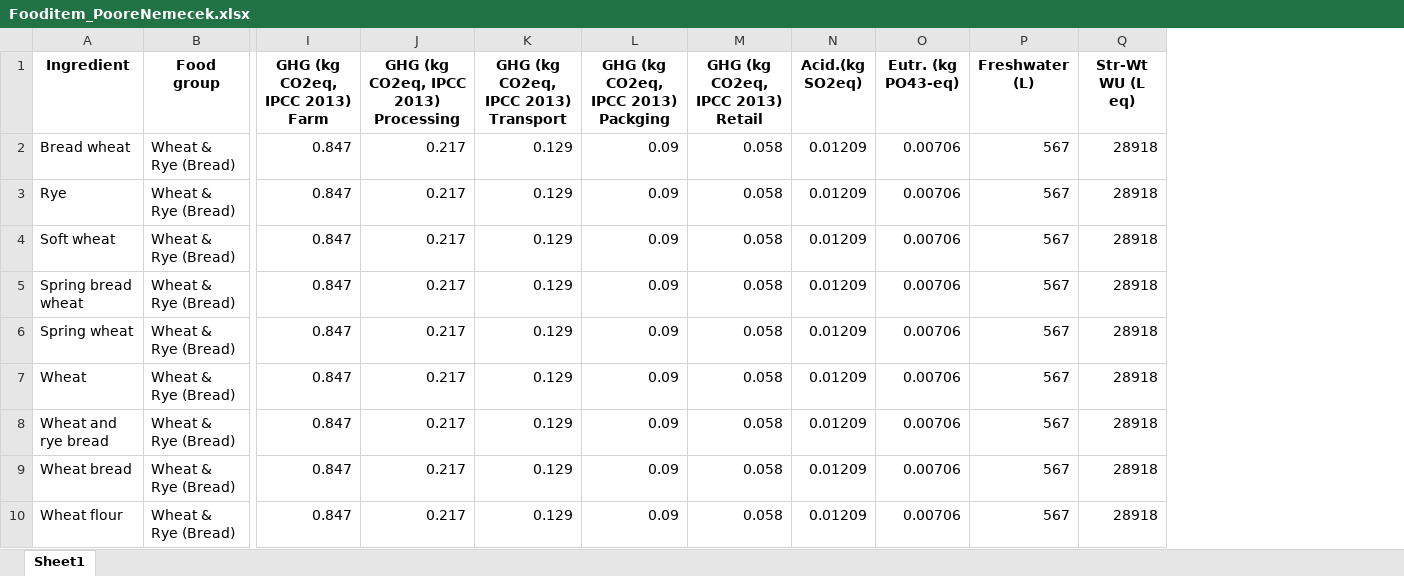
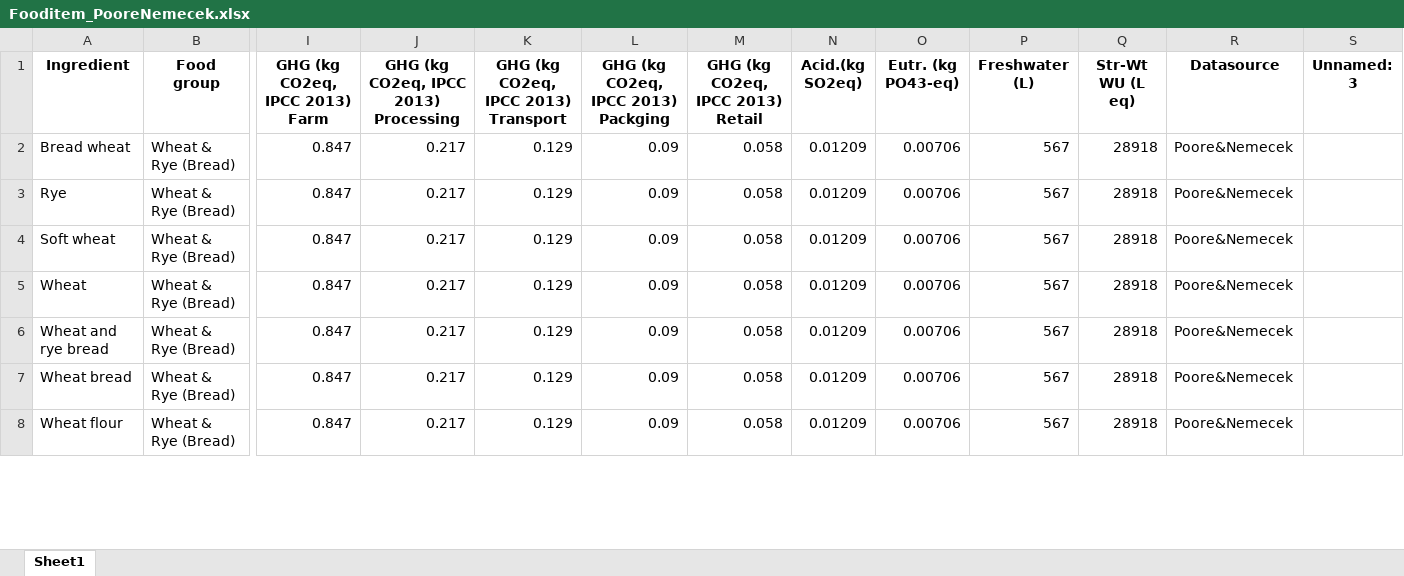
Before and after one commit to PaulaBarco/DELI_Calculator, an Excel workbook: data/interim/Fooditem_PooreNemecek.xlsx, sheet Sheet1, drawn as a sheet; only a part is shown, gaps mark what is left out; values as stored, in another font and other column widths than the file's, no borders; removed rows and columns are numbered as before the commit, all else as after; rows hold the shown columns only; the diff covers the shown part only; the diff names each change by its address in the sheet, - before the commit and + after, or states it on an @@ line.

```diff
--- a/data/interim/Fooditem_PooreNemecek.xlsx (sheet Sheet1)
+++ b/data/interim/Fooditem_PooreNemecek.xlsx (sheet Sheet1)
+column R (Datasource), rows 2-8: all Poore&Nemecek
+column S (Unnamed: 3), empty
-row 5: Spring bread wheat | Wheat & Rye (Bread) | 0.847 | 0.217 | 0.129 | 0.09 | 0.058 | 0.01209 | 0.00706 | 567 | 28918
-row 6: Spring wheat | Wheat & Rye (Bread) | 0.847 | 0.217 | 0.129 | 0.09 | 0.058 | 0.01209 | 0.00706 | 567 | 28918
```
Also changed, not shown: 9 added rows, 16 removed rows and 12 edited cells elsewhere in this sheet, data/interim/ingredient_foogroup.xlsx, 7 other files.
